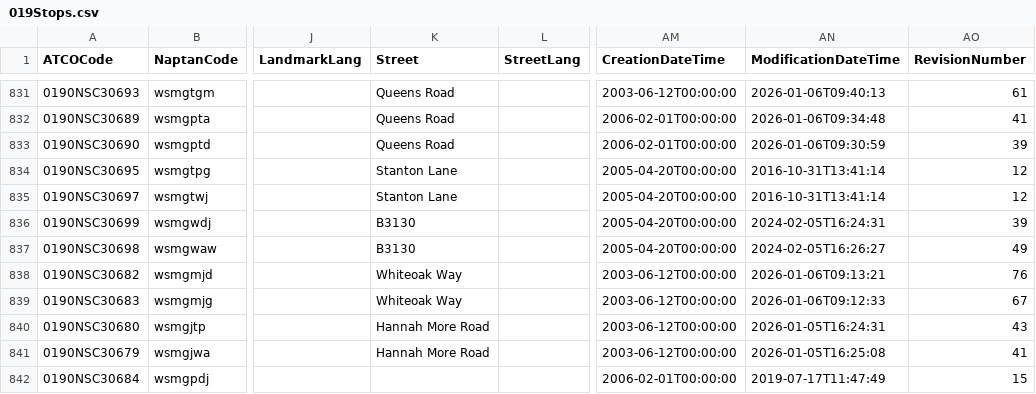
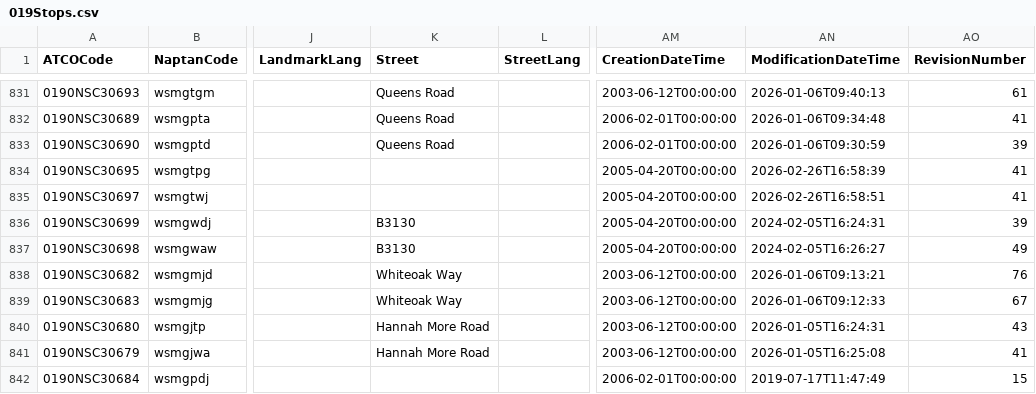
Before and after one commit to ldjb/naptan-nptg-history, a CSV file: 019Stops.csv, drawn as a sheet; only a part is shown, gaps mark what is left out; the diff names each change by its address in the sheet, - before the commit and + after, or states it on an @@ line.

```diff
--- a/019Stops.csv
+++ b/019Stops.csv
-K834:K835 (Street): Stanton Lane
+K834:K835 (Street): (empty)
-AN834 (ModificationDateTime): 2016-10-31T13:41:14
+AN834 (ModificationDateTime): 2026-02-26T16:58:39
-AO834:AO835 (RevisionNumber): 12
+AO834:AO835 (RevisionNumber): 41
-AN835 (ModificationDateTime): 2016-10-31T13:41:14
+AN835 (ModificationDateTime): 2026-02-26T16:58:51
```
Also changed, not shown: 018Stops.csv, 199Stops.csv, 23 other files.
